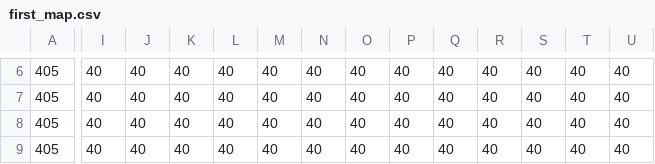
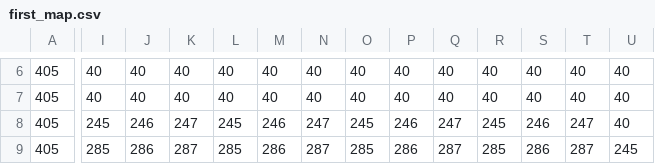
Before and after one commit to wooseong-choi/iwontphaser, a CSV file: public/map/first_map.csv, drawn as a sheet; only a part is shown, gaps mark what is left out; the diff covers the shown part only; the diff names each change by its address in the sheet, - before the commit and + after, or states it on an @@ line.

```diff
--- a/public/map/first_map.csv
+++ b/public/map/first_map.csv
-I8: 40
+I8: 245
-J8: 40
+J8: 246
-K8: 40
+K8: 247
-L8: 40
+L8: 245
-M8: 40
+M8: 246
-N8: 40
+N8: 247
-O8: 40
+O8: 245
-P8: 40
+P8: 246
-Q8: 40
+Q8: 247
-R8: 40
+R8: 245
-S8: 40
+S8: 246
-T8: 40
+T8: 247
-I9: 40
+I9: 285
-J9: 40
+J9: 286
-K9: 40
+K9: 287
-L9: 40
+L9: 285
-M9: 40
+M9: 286
-N9: 40
+N9: 287
-O9: 40
+O9: 285
-P9: 40
+P9: 286
-Q9: 40
+Q9: 287
-R9: 40
+R9: 285
-S9: 40
+S9: 286
-T9: 40
+T9: 287
-U9: 40
+U9: 245
```
Also changed, not shown: 125 edited cells elsewhere in this file, 7 other files.
